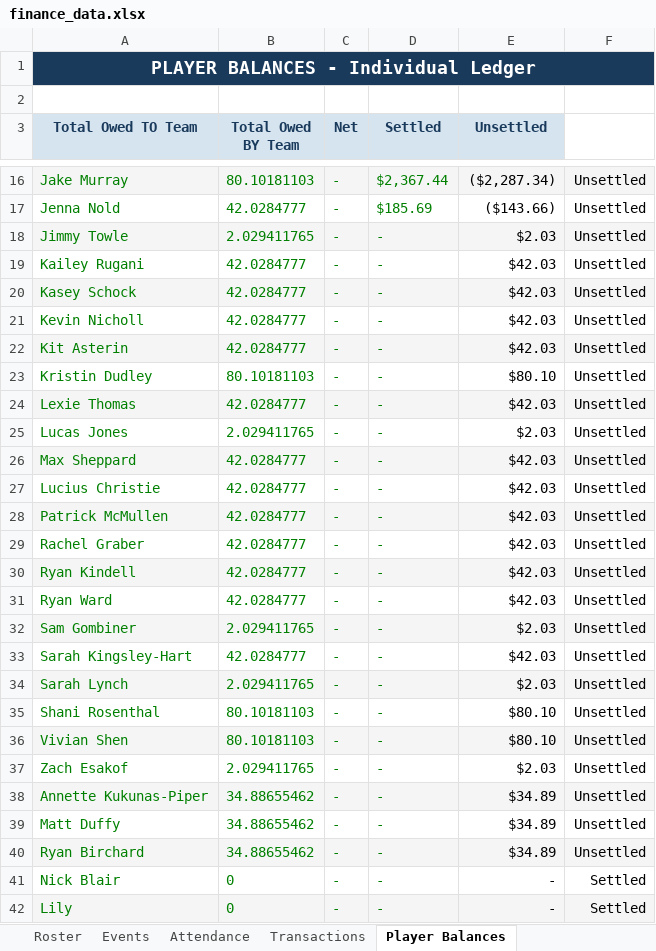
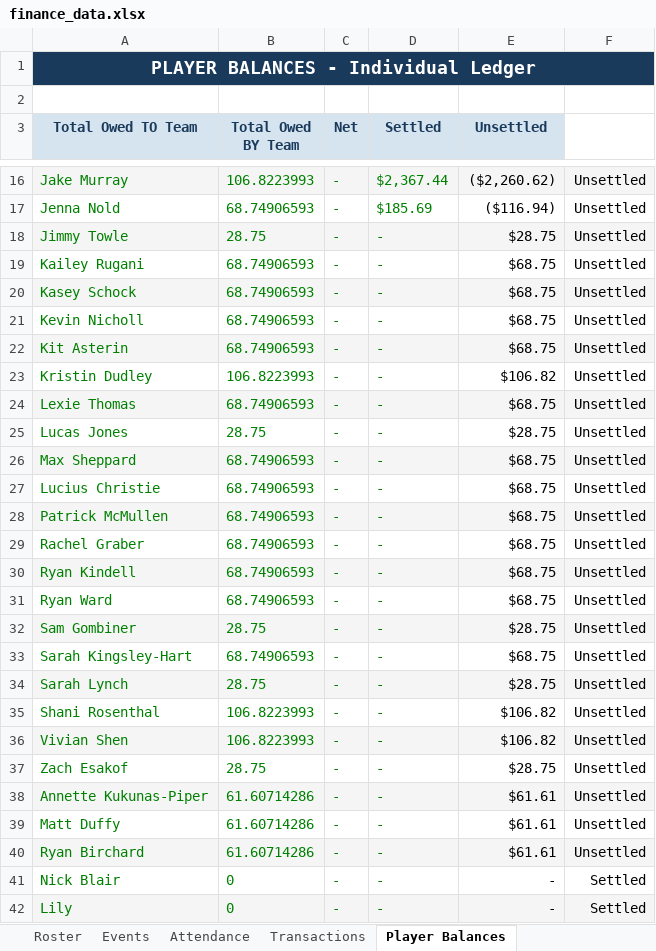
Before and after one commit to jakepmurray/port-finances-26, an Excel workbook: finance_data.xlsx, sheet Player Balances, drawn as a sheet; only a part is shown, gaps mark what is left out; values as stored, in another font and other column widths than the file's, no borders; charts and pictures not drawn; the diff covers the shown part only; the diff names each change by its address in the sheet, - before the commit and + after, or states it on an @@ line.

```diff
--- a/finance_data.xlsx (sheet Player Balances)
+++ b/finance_data.xlsx (sheet Player Balances)
-B16 (Total Owed BY Team): 80.10181103
+B16 (Total Owed BY Team): 106.8223993
-E16 (Unsettled): ($2,287.34)
+E16 (Unsettled): ($2,260.62)
-B17 (Total Owed BY Team): 42.0284777
+B17 (Total Owed BY Team): 68.74906593
-E17 (Unsettled): ($143.66)
+E17 (Unsettled): ($116.94)
-B18 (Total Owed BY Team): 2.029411765
+B18 (Total Owed BY Team): 28.75
-E18 (Unsettled): $2.03
+E18 (Unsettled): $28.75
-B19:B22 (Total Owed BY Team): 42.0284777
+B19:B22 (Total Owed BY Team): 68.74906593
-E19:E22 (Unsettled): $42.03
+E19:E22 (Unsettled): $68.75
-B23 (Total Owed BY Team): 80.10181103
+B23 (Total Owed BY Team): 106.8223993
-E23 (Unsettled): $80.10
+E23 (Unsettled): $106.82
-B24 (Total Owed BY Team): 42.0284777
+B24 (Total Owed BY Team): 68.74906593
-E24 (Unsettled): $42.03
+E24 (Unsettled): $68.75
-B25 (Total Owed BY Team): 2.029411765
+B25 (Total Owed BY Team): 28.75
-E25 (Unsettled): $2.03
+E25 (Unsettled): $28.75
-B26:B31 (Total Owed BY Team): 42.0284777
+B26:B31 (Total Owed BY Team): 68.74906593
-E26:E31 (Unsettled): $42.03
+E26:E31 (Unsettled): $68.75
-B32 (Total Owed BY Team): 2.029411765
+B32 (Total Owed BY Team): 28.75
-E32 (Unsettled): $2.03
+E32 (Unsettled): $28.75
-B33 (Total Owed BY Team): 42.0284777
+B33 (Total Owed BY Team): 68.74906593
-E33 (Unsettled): $42.03
+E33 (Unsettled): $68.75
-B34 (Total Owed BY Team): 2.029411765
+B34 (Total Owed BY Team): 28.75
-E34 (Unsettled): $2.03
+E34 (Unsettled): $28.75
-B35:B36 (Total Owed BY Team): 80.10181103
+B35:B36 (Total Owed BY Team): 106.8223993
-E35:E36 (Unsettled): $80.10
+E35:E36 (Unsettled): $106.82
-B37 (Total Owed BY Team): 2.029411765
+B37 (Total Owed BY Team): 28.75
-E37 (Unsettled): $2.03
+E37 (Unsettled): $28.75
-B38:B40 (Total Owed BY Team): 34.88655462
+B38:B40 (Total Owed BY Team): 61.60714286
-E38:E40 (Unsettled): $34.89
+E38:E40 (Unsettled): $61.61
```
Also changed, not shown: 1 added row, 1 removed row and 18 edited cells elsewhere in this sheet, sheet Attendance, sheet Roster, sheet Transactions, sheet Dashboard, sheet Events.
